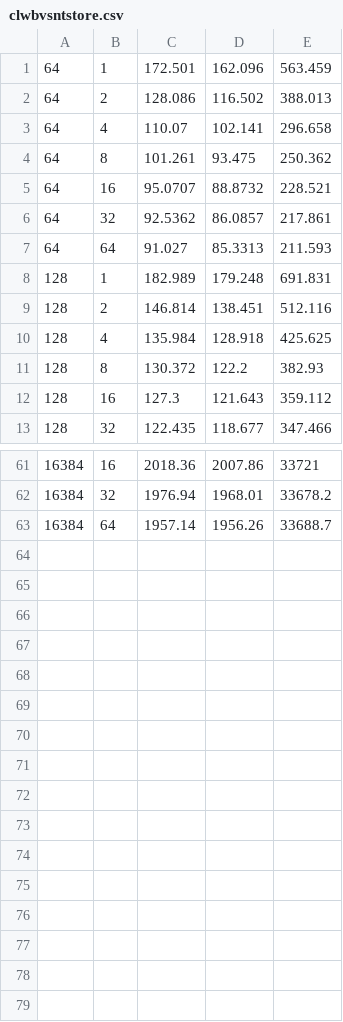
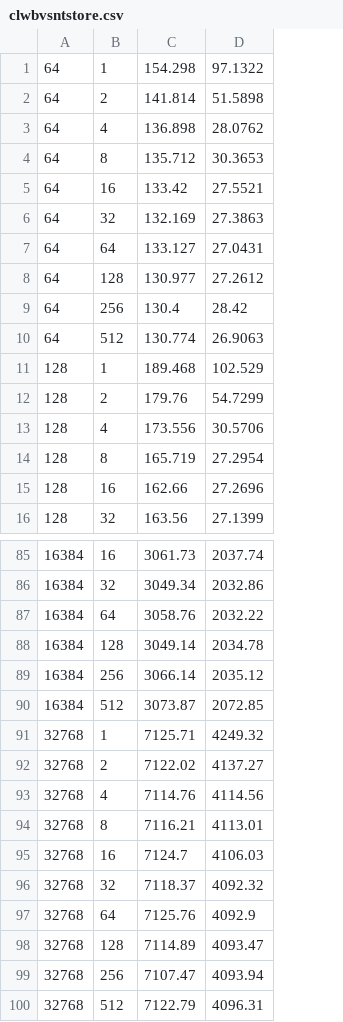
Before and after one commit to NVSL/snapshot-public, a CSV file: data/clwbvsntstore.csv, drawn as a sheet; only a part is shown, gaps mark what is left out; removed rows and columns are numbered as before the commit, all else as after; the diff covers the shown part only; the diff names each change by its address in the sheet, - before the commit and + after, or states it on an @@ line.

Commit message:
Update data, notebooks, and plots

```diff
--- a/data/clwbvsntstore.csv
+++ b/data/clwbvsntstore.csv
-column C, rows 1-13: 172.501 | 128.086 | 110.07 | 101.261 | 95.0707 | 92.5362 | 91.027 | 182.989 | 146.814 | 135.984 | 130.372 | 127.3 | 122.435; rows 61-63: 2018.36 | 1976.94 | 1957.14
-column D, rows 1-13: 162.096 | 116.502 | 102.141 | 93.475 | 88.8732 | 86.0857 | 85.3313 | 179.248 | 138.451 | 128.918 | 122.2 | 121.643 | 118.677; rows 61-63: 2007.86 | 1968.01 | 1956.26
-column E, rows 1-13: 563.459 | 388.013 | 296.658 | 250.362 | 228.521 | 217.861 | 211.593 | 691.831 | 512.116 | 425.625 | 382.93 | 359.112 | 347.466; rows 61-63: 33721 | 33678.2 | 33688.7
+column C, rows 1-7: 154.298 | 141.814 | 136.898 | 135.712 | 133.42 | 132.169 | 133.127; rows 11-16: 189.468 | 179.76 | 173.556 | 165.719 | 162.66 | 163.56; rows 85-87: 3061.73 | 3049.34 | 3058.76
+column D, rows 1-7: 97.1322 | 51.5898 | 28.0762 | 30.3653 | 27.5521 | 27.3863 | 27.0431; rows 11-16: 102.529 | 54.7299 | 30.5706 | 27.2954 | 27.2696 | 27.1399; rows 85-87: 2037.74 | 2032.86 | 2032.22
+row 8: 64 | 128 | 130.977 | 27.2612
+row 9: 64 | 256 | 130.4 | 28.42
+row 10: 64 | 512 | 130.774 | 26.9063
+row 88: 16384 | 128 | 3049.14 | 2034.78
+row 89: 16384 | 256 | 3066.14 | 2035.12
+row 90: 16384 | 512 | 3073.87 | 2072.85
+row 91: 32768 | 1 | 7125.71 | 4249.32
+row 92: 32768 | 2 | 7122.02 | 4137.27
+row 93: 32768 | 4 | 7114.76 | 4114.56
+row 94: 32768 | 8 | 7116.21 | 4113.01
+row 95: 32768 | 16 | 7124.7 | 4106.03
+row 96: 32768 | 32 | 7118.37 | 4092.32
+row 97: 32768 | 64 | 7125.76 | 4092.9
+row 98: 32768 | 128 | 7114.89 | 4093.47
+row 99: 32768 | 256 | 7107.47 | 4093.94
+row 100: 32768 | 512 | 7122.79 | 4096.31
```
Also changed, not shown: 21 added rows elsewhere in this file, data/instrumentationoverhead.csv, data/kyoto.cxlbuf.csv, 42 other files.
